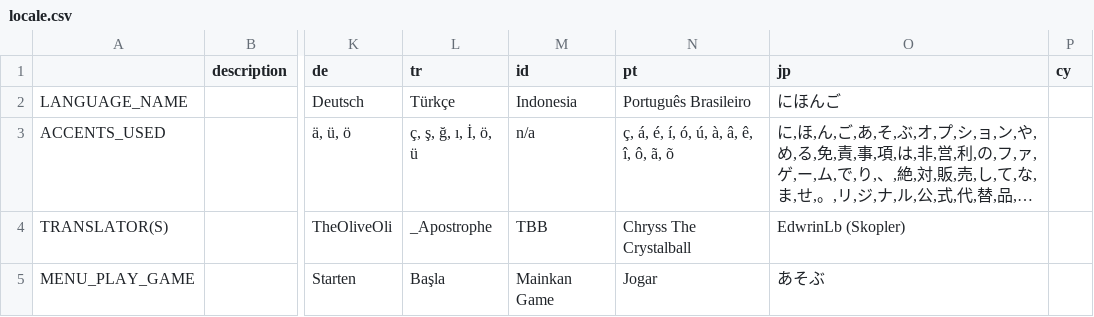
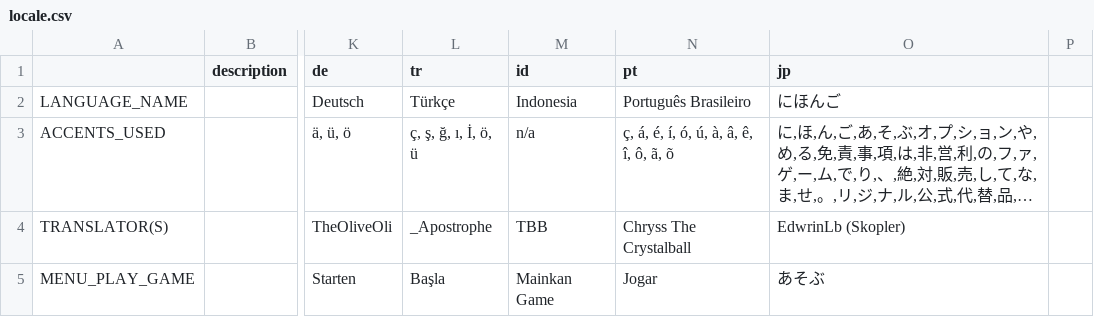
Before and after one commit to zephiii/Super-Mario-Bros.-Remastered-Public, a CSV file: Resources/Locale/locale.csv, drawn as a sheet; only a part is shown, gaps mark what is left out; long unchanged cells end in …; the diff names each change by its address in the sheet, - before the commit and + after, or states it on an @@ line.

Commit message:
Update locale.csv

```diff
--- a/Resources/Locale/locale.csv
+++ b/Resources/Locale/locale.csv
-P1: cy
+P1: (empty)
```
